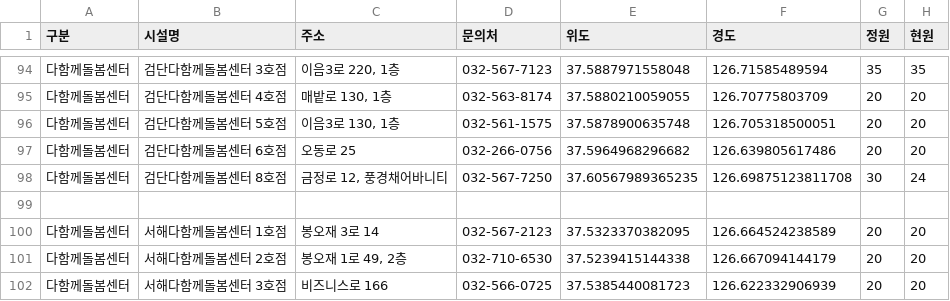
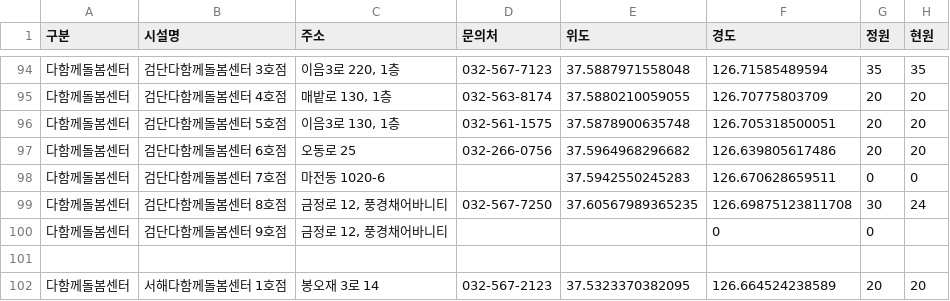
Before and after one commit to lih0606/signal, a CSV file: sbsignal.csv, drawn as a sheet; only a part is shown, gaps mark what is left out; the shorter side is filled out with more unchanged rows; the diff names each change by its address in the sheet, - before the commit and + after, or states it on an @@ line.

Commit message:
Update sbsignal.csv

```diff
--- a/sbsignal.csv
+++ b/sbsignal.csv
+row 98: 다함께돌봄센터 | 검단다함께돌봄센터 7호점 | 마전동 1020-6 |  | 37.5942550245283 | 126.670628659511 | 0 | 0
+row 100: 다함께돌봄센터 | 검단다함께돌봄센터 9호점 | 금정로 12, 풍경채어바니티 |  |  | 0 | 0
```
